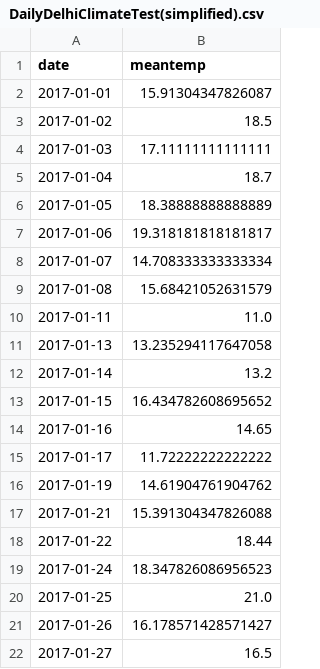
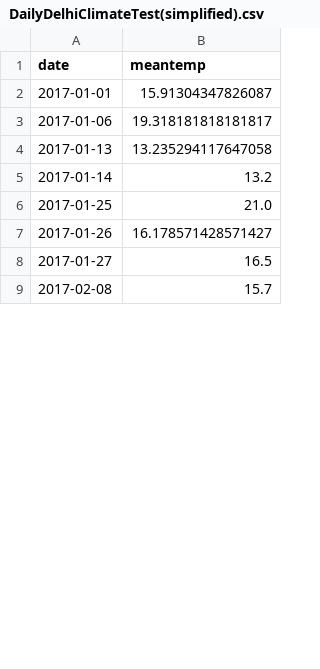
Before and after one commit to Ranzal07/RDPlines, a CSV file: rdplines_flask_server-main/simplified-files/DailyDelhiClimateTest(simplified).csv, drawn as a sheet; only a part is shown; the shorter side is filled out with more unchanged rows; the diff covers the shown part only.

```diff
--- a/rdplines_flask_server-main/simplified-files/DailyDelhiClimateTest(simplified).csv
+++ b/rdplines_flask_server-main/simplified-files/DailyDelhiClimateTest(simplified).csv
@@ -2,19 +2,5 @@ date,meantemp
 2017-01-01,15.91304347826087
-2017-01-02,18.5
-2017-01-03,17.11111111111111
-2017-01-04,18.7
-2017-01-05,18.38888888888889
 2017-01-06,19.318181818181817
-2017-01-07,14.708333333333334
-2017-01-08,15.68421052631579
-2017-01-11,11.0
 2017-01-13,13.235294117647058
 2017-01-14,13.2
-2017-01-15,16.434782608695652
-2017-01-16,14.65
-2017-01-17,11.72222222222222
-2017-01-19,14.61904761904762
-2017-01-21,15.391304347826088
-2017-01-22,18.44
-2017-01-24,18.347826086956523
 2017-01-25,21.0
```
Also changed, not shown: 4 added rows and 38 removed rows elsewhere in this file, 4 other files.
